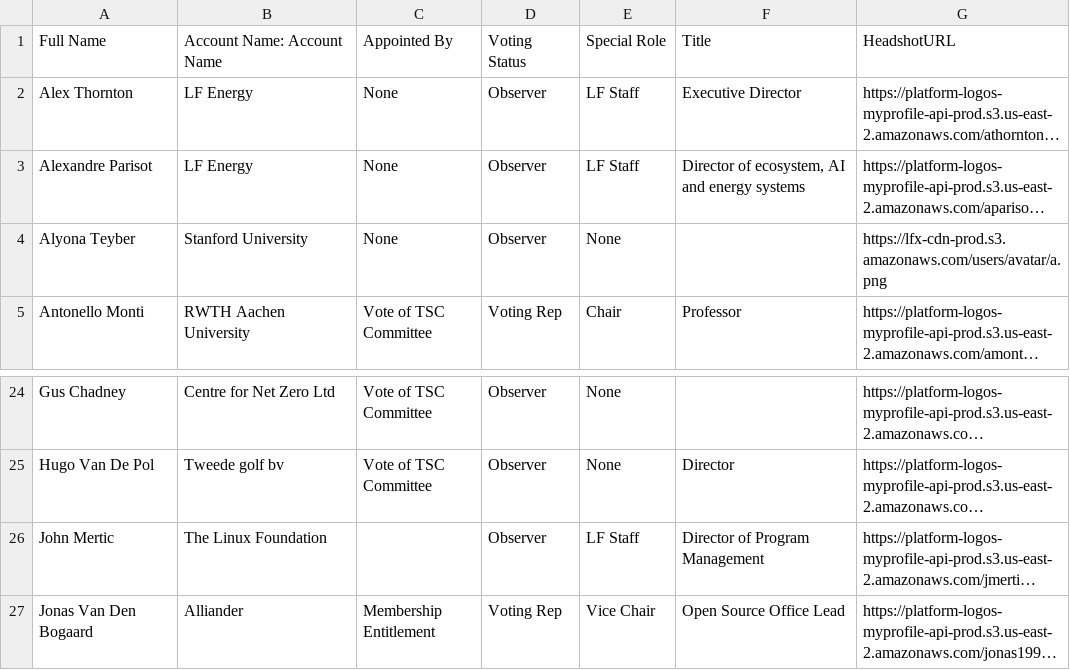
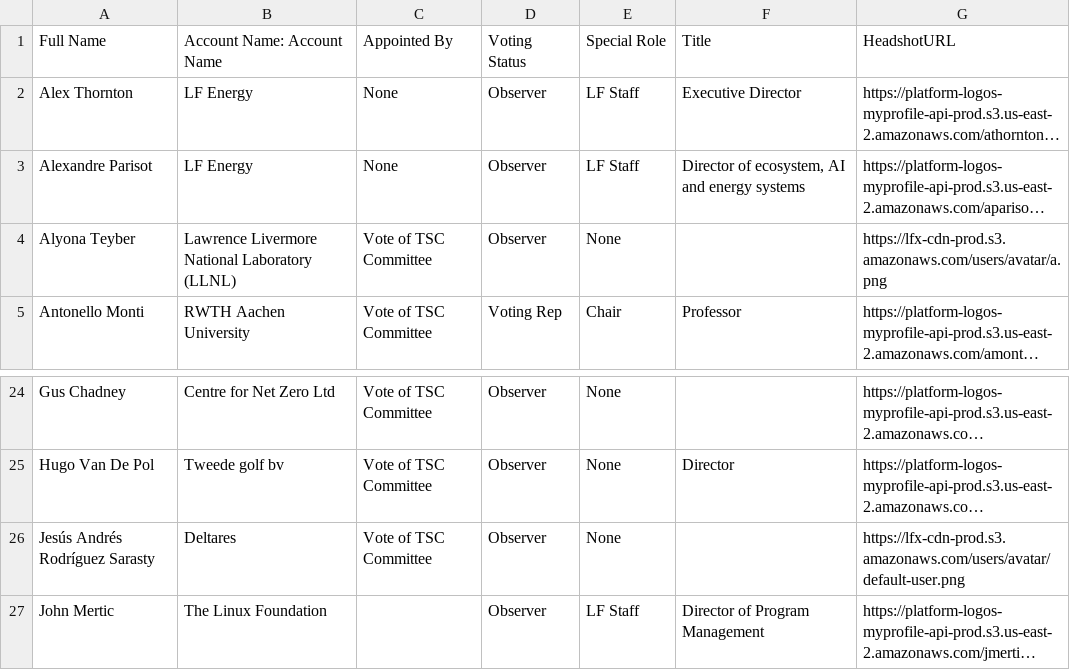
Before and after one commit to lf-energy/tac, a CSV file: _data/tacmembers.csv, drawn as a sheet; only a part is shown, gaps mark what is left out; the shorter side is filled out with more unchanged rows; long unchanged cells end in …; the diff names each change by its address in the sheet, - before the commit and + after, or states it on an @@ line.

Commit message:
Update Data Sources from LFX 2025-12-02 (#695)

```diff
--- a/_data/tacmembers.csv
+++ b/_data/tacmembers.csv
-B4: Stanford University
+B4: Lawrence Livermore National Laboratory (LLNL)
-C4: None
+C4: Vote of TSC Committee
+row 26: Jesús Andrés Rodríguez Sarasty | Deltares | Vote of TSC Committee | Observer | None |  | https://lfx-cdn-prod.s3.amazonaws.com/users/avatar/default-user.png
```
